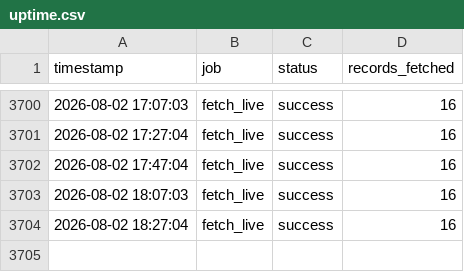
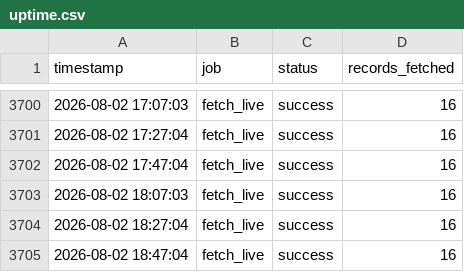
Before and after one commit to nyandajr/global-fuel-watch, a CSV file: logs/uptime.csv, drawn as a sheet; only a part is shown, gaps mark what is left out.

Commit message:
live: fx update — 16 pairs | USD/EUR 0.8685 | USD/GBP 0.7430 | USD/CNY 6.7688

```diff
--- a/logs/uptime.csv
+++ b/logs/uptime.csv
@@ -3704 +3704,2 @@ timestamp,job,status,records_fetched
 2026-08-02 18:27:04,fetch_live,success,16
+2026-08-02 18:47:04,fetch_live,success,16
```
Also changed, not shown: 2 other files.
